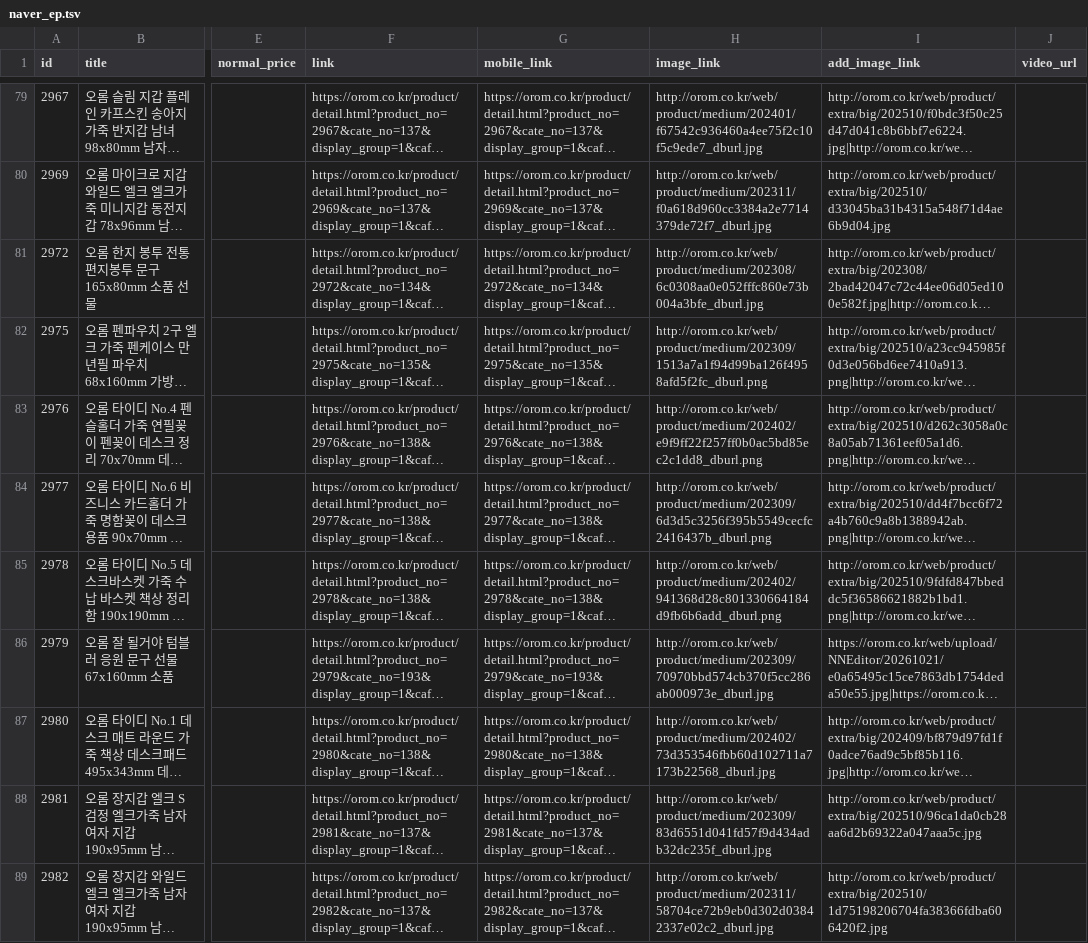
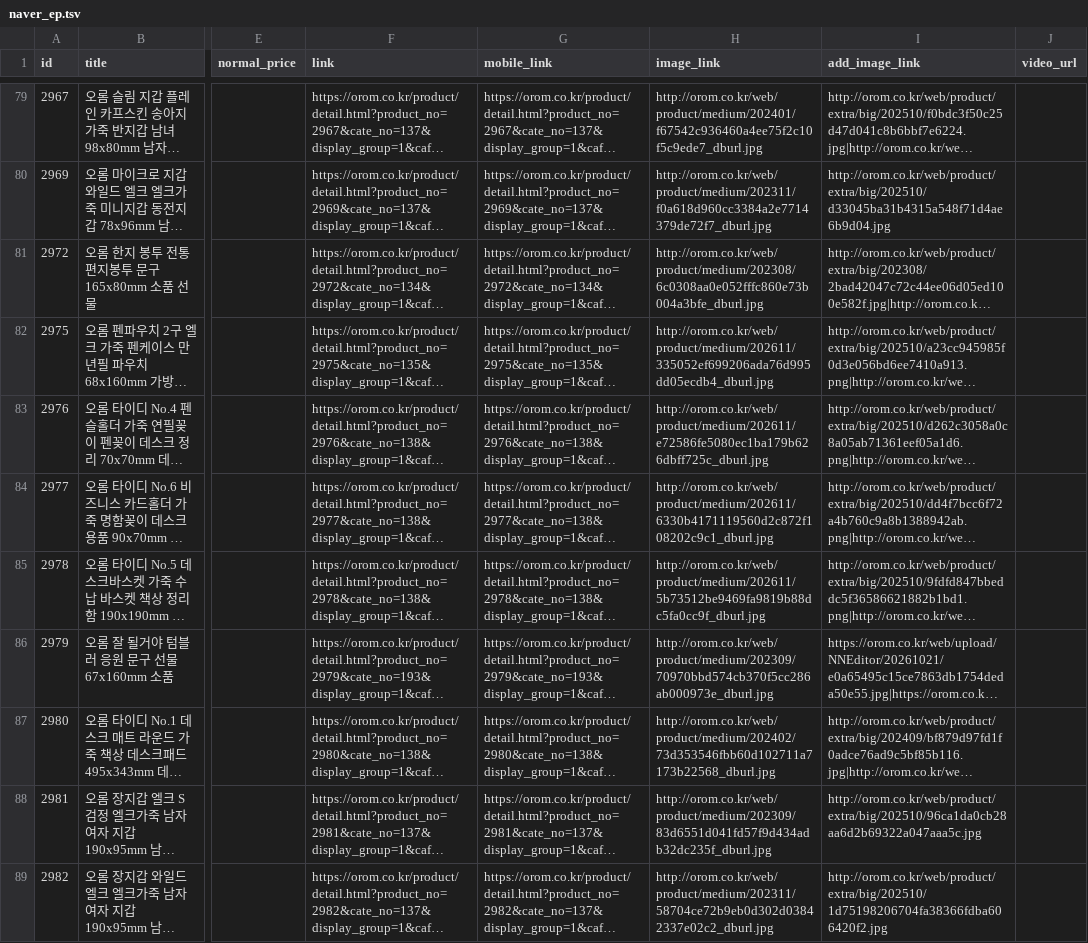
Before and after one commit to OROMadmin/orom-ep, a TSV file: docs/naver_ep.tsv, drawn as a sheet; only a part is shown, gaps mark what is left out; long unchanged cells end in …; the diff covers the shown part only; the diff names each change by its address in the sheet, - before the commit and + after, or states it on an @@ line.

```diff
--- a/docs/naver_ep.tsv
+++ b/docs/naver_ep.tsv
-H82 (image_link): http://orom.co.kr/web/product/medium/202309/1513a7a1f94d99ba126f4958afd5f2fc_dburl.png
+H82 (image_link): http://orom.co.kr/web/product/medium/202611/335052ef699206ada76d995dd05ecdb4_dburl.jpg
-H83 (image_link): http://orom.co.kr/web/product/medium/202402/e9f9ff22f257ff0b0ac5bd85ec2c1dd8_dburl.png
+H83 (image_link): http://orom.co.kr/web/product/medium/202611/e72586fe5080ec1ba179b626dbff725c_dburl.jpg
-H84 (image_link): http://orom.co.kr/web/product/medium/202309/6d3d5c3256f395b5549cecfc2416437b_dburl.png
+H84 (image_link): http://orom.co.kr/web/product/medium/202611/6330b4171119560d2c872f108202c9c1_dburl.jpg
-H85 (image_link): http://orom.co.kr/web/product/medium/202402/941368d28c801330664184d9fb6b6add_dburl.png
+H85 (image_link): http://orom.co.kr/web/product/medium/202611/5b73512be9469fa9819b88dc5fa0cc9f_dburl.jpg
```
Also changed, not shown: 74 edited cells elsewhere in this file, 2 other files.
